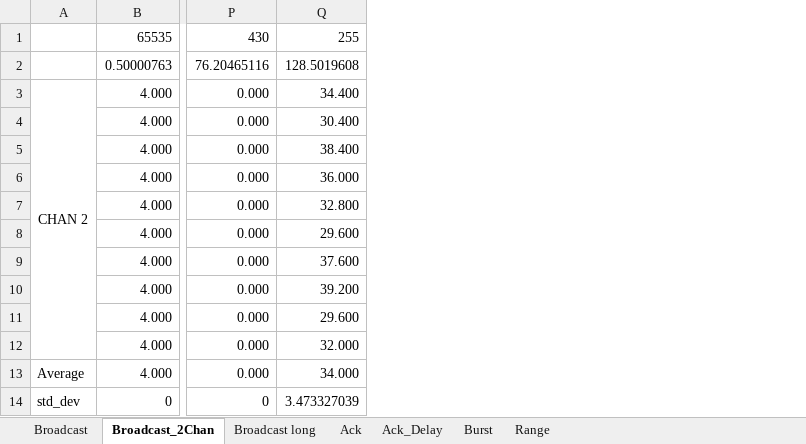
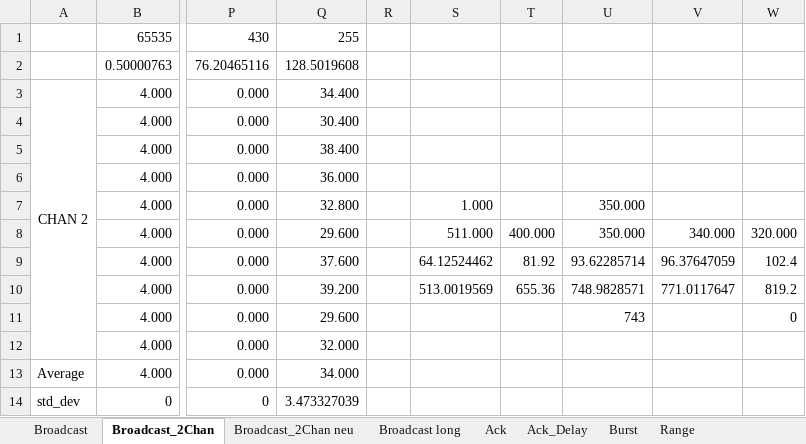
Before and after one commit to Tandrial/AI-SE-Bsc, an Excel workbook: data/data_eval.xlsx, sheet Broadcast_2Chan, drawn as a sheet; only a part is shown, gaps mark what is left out; values as stored, in another font and other column widths than the file's, no borders; charts and pictures not drawn; the diff names each change by its address in the sheet, - before the commit and + after, or states it on an @@ line.

```diff
--- a/data/data_eval.xlsx (sheet Broadcast_2Chan)
+++ b/data/data_eval.xlsx (sheet Broadcast_2Chan)
+sheet tab: Broadcast_2Chan neu
+column R, empty
+column S, rows 7-10: 1.000 | 511.000 | 64.12524462 | 513.0019569
+column T, rows 8-10: 400.000 | 81.92 | 655.36
+column U, rows 7-11: 350.000 | 350.000 | 93.62285714 | 748.9828571 | 743
+column V, rows 8-10: 340.000 | 96.37647059 | 771.0117647
+column W, rows 8-11: 320.000 | 102.4 | 819.2 | 0
```
Also changed, not shown: sheet Broadcast, formulas that keep their value, charts or pictures, 3 other files.
